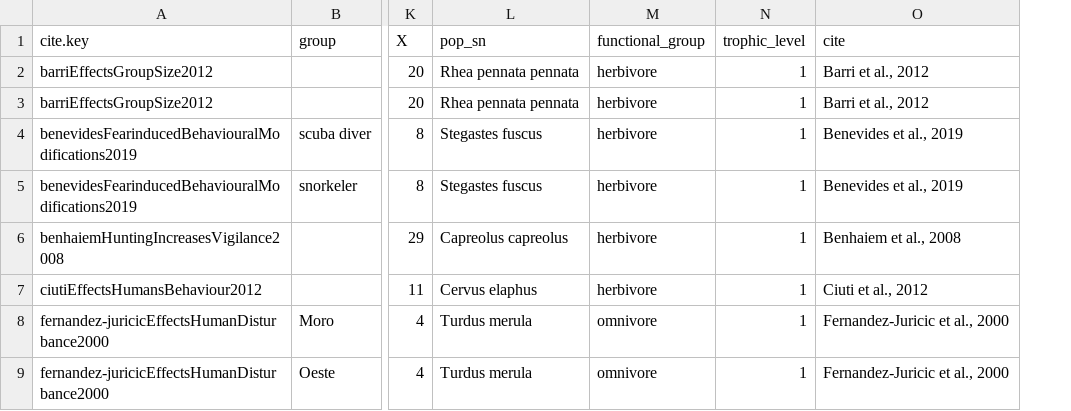
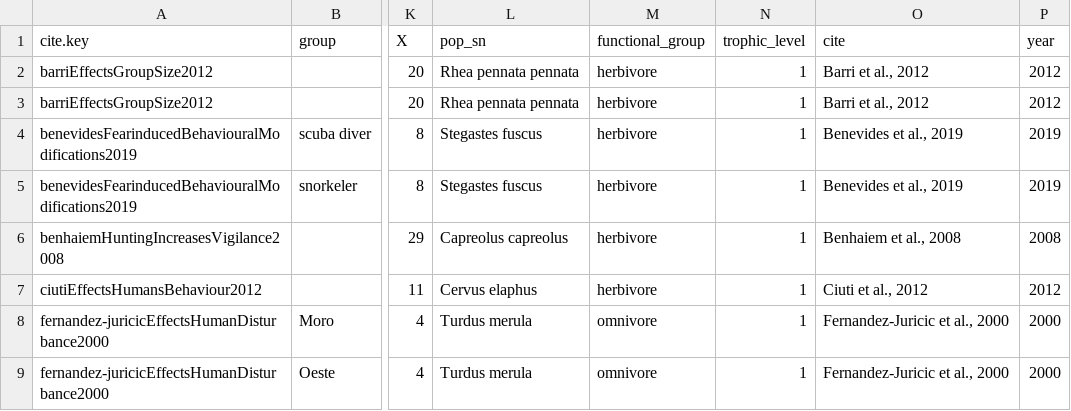
Before and after one commit to cheesesnakes/superpredator-or-superscary, a CSV file: meta-analysis/data/effect-size.csv, drawn as a sheet; only a part is shown, gaps mark what is left out; the diff names each change by its address in the sheet, - before the commit and + after, or states it on an @@ line.

Commit message:
sensitivity analysis

```diff
--- a/meta-analysis/data/effect-size.csv
+++ b/meta-analysis/data/effect-size.csv
+column P (year), rows 2-9: 2012 | 2012 | 2019 | 2019 | 2008 | 2012 | 2000 | 2000
```
Also changed, not shown: 5 other files.
